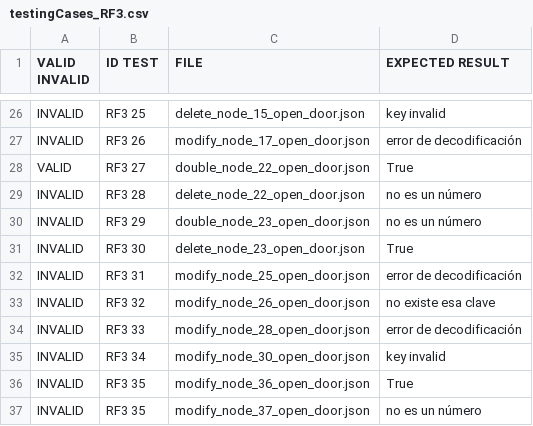
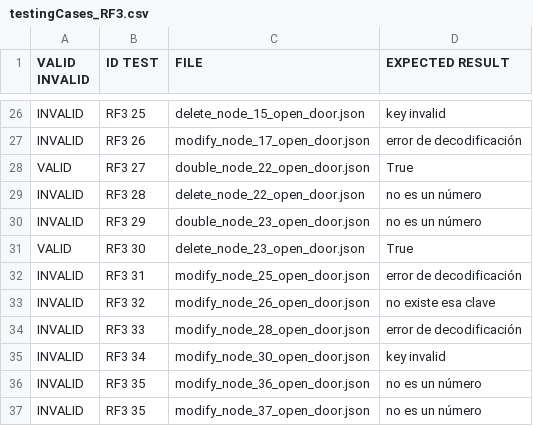
Before and after one commit to mariwogr/G82.T08.FP, a CSV file: src/JsonFiles/testingCases_RF3.csv, drawn as a sheet; only a part is shown, gaps mark what is left out.

Commit message:
He cambiado algunos tests

```diff
--- a/src/JsonFiles/testingCases_RF3.csv
+++ b/src/JsonFiles/testingCases_RF3.csv
@@ -30,3 +30,3 @@ INVALID;RF3 28;delete_node_22_open_door.json;no es un número
 INVALID;RF3 29;double_node_23_open_door.json;no es un número
-INVALID;RF3 30;delete_node_23_open_door.json;True
+VALID;RF3 30;delete_node_23_open_door.json;True
 INVALID;RF3 31;modify_node_25_open_door.json;error de decodificación
@@ -35,3 +35,3 @@ INVALID;RF3 33;modify_node_28_open_door.json;error de decodificación
 INVALID;RF3 34;modify_node_30_open_door.json;key invalid
-INVALID;RF3 35;modify_node_36_open_door.json;True
+INVALID;RF3 35;modify_node_36_open_door.json;no es un número
 INVALID;RF3 35;modify_node_37_open_door.json;no es un número
```
